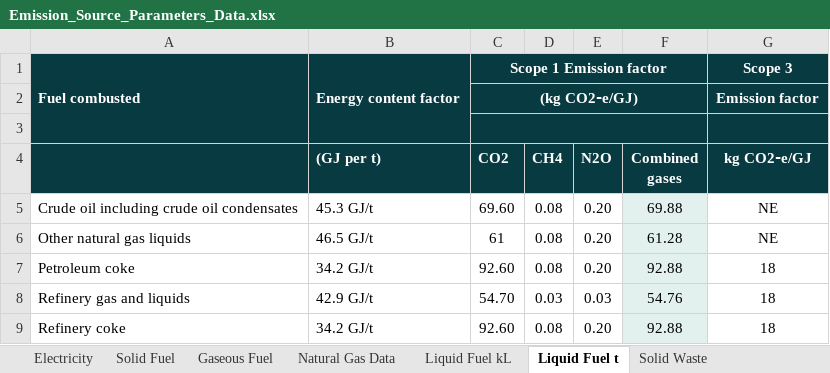
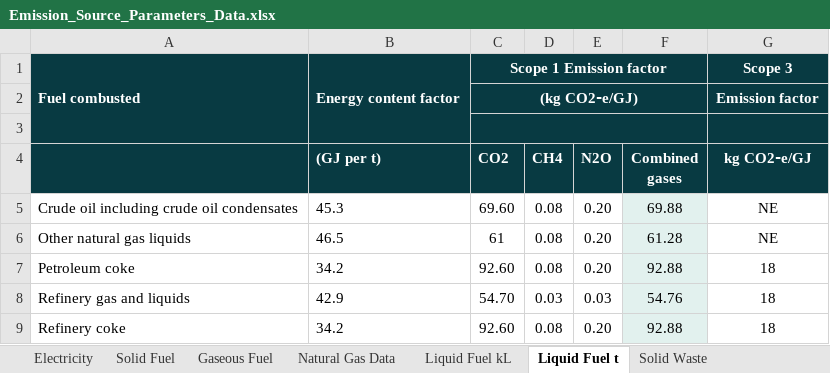
Before and after one commit to RickWangPerth/Infosys-EcoTrak-Project, an Excel workbook: ecotrack-backend/Documentation/Emission_Source_Parameters_Data.xlsx, sheet Liquid Fuel t, drawn as a sheet; values as stored, in another font and other column widths than the file's, no borders; the diff names each change by its address in the sheet, - before the commit and + after, or states it on an @@ line.

Commit message:
Getting rid of string units

```diff
--- a/ecotrack-backend/Documentation/Emission_Source_Parameters_Data.xlsx (sheet Liquid Fuel t)
+++ b/ecotrack-backend/Documentation/Emission_Source_Parameters_Data.xlsx (sheet Liquid Fuel t)
-B5 ((GJ per t)): 45.3 GJ/t
+B5 ((GJ per t)): 45.3
-B6 ((GJ per t)): 46.5 GJ/t
+B6 ((GJ per t)): 46.5
-B7 ((GJ per t)): 34.2 GJ/t
+B7 ((GJ per t)): 34.2
-B8 ((GJ per t)): 42.9 GJ/t
+B8 ((GJ per t)): 42.9
-B9 ((GJ per t)): 34.2 GJ/t
+B9 ((GJ per t)): 34.2
```
